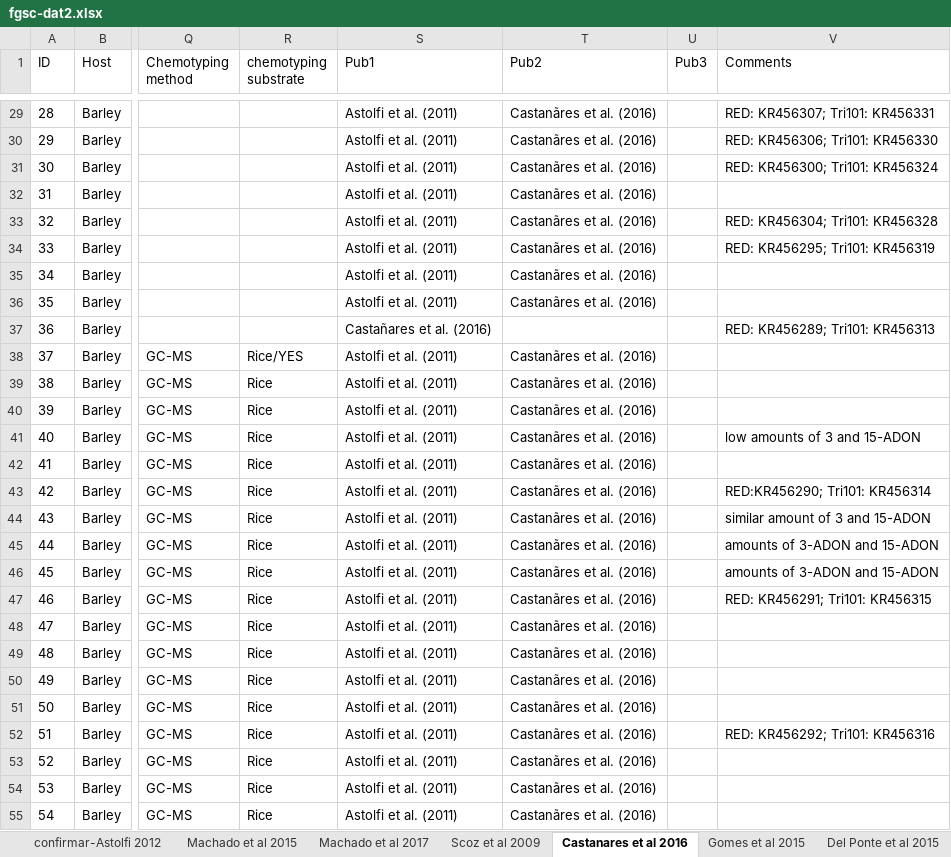
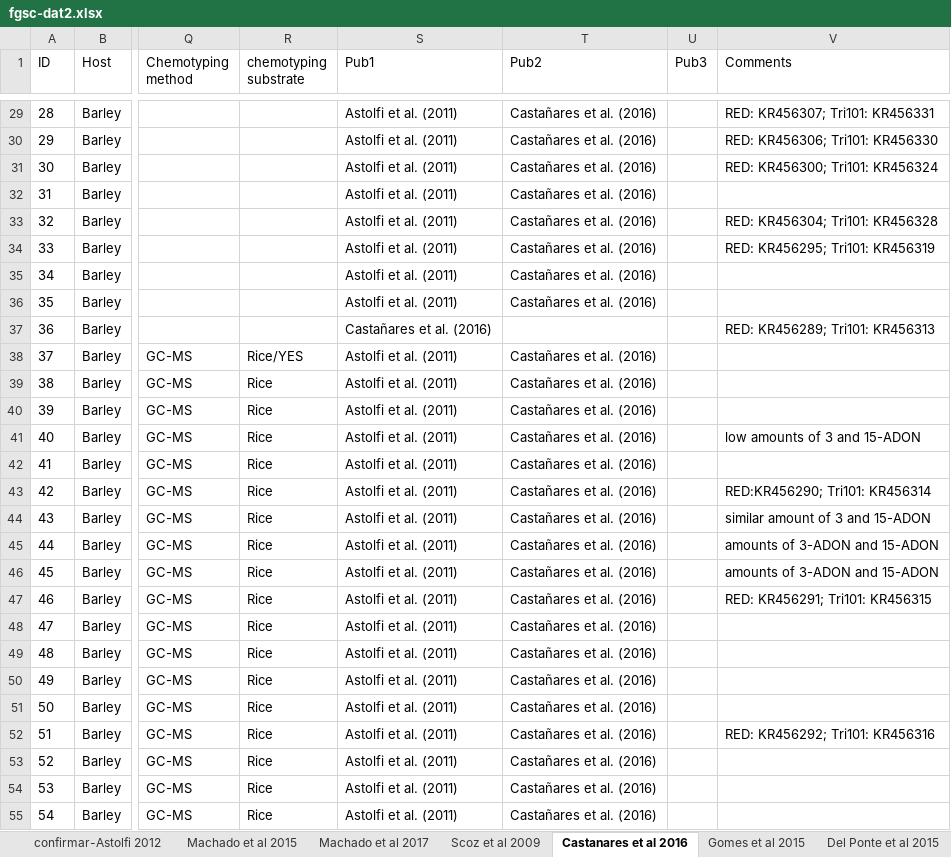
Before and after one commit to emdelponte/FGSC, an Excel workbook: fgsc-dat2.xlsx, sheet Castanares et al 2016, drawn as a sheet; only a part is shown, gaps mark what is left out; values as stored, in another font and other column widths than the file's, no borders; the diff covers the shown part only; the diff names each change by its address in the sheet, - before the commit and + after, or states it on an @@ line.

```diff
--- a/fgsc-dat2.xlsx (sheet Castanares et al 2016)
+++ b/fgsc-dat2.xlsx (sheet Castanares et al 2016)
-T29:T36 (Pub2): Castanãres et al. (2016)
+T29:T36 (Pub2): Castañares et al. (2016)
-T38:T55 (Pub2): Castanãres et al. (2016)
+T38:T55 (Pub2): Castañares et al. (2016)
```
Also changed, not shown: 96 edited cells elsewhere in this sheet, other sheet tabs, 4 other files.
